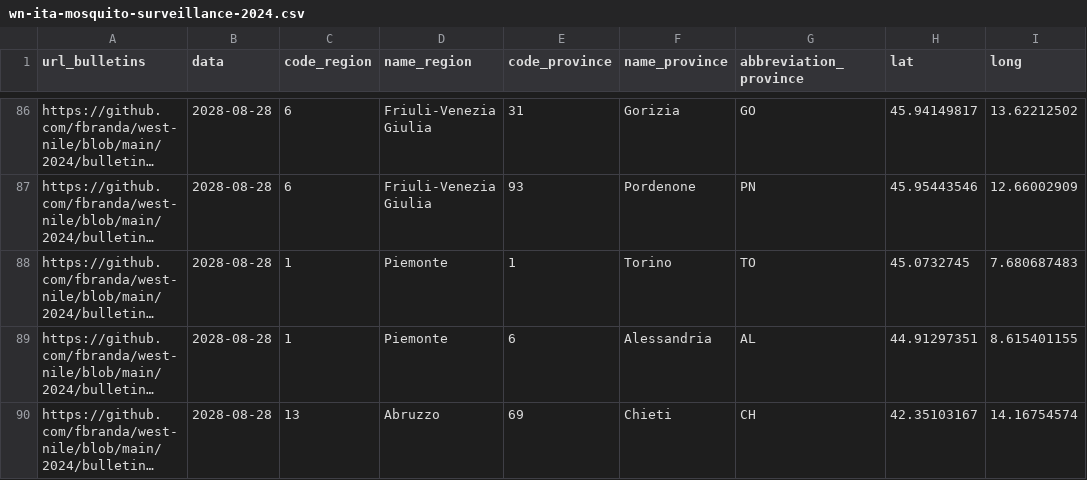
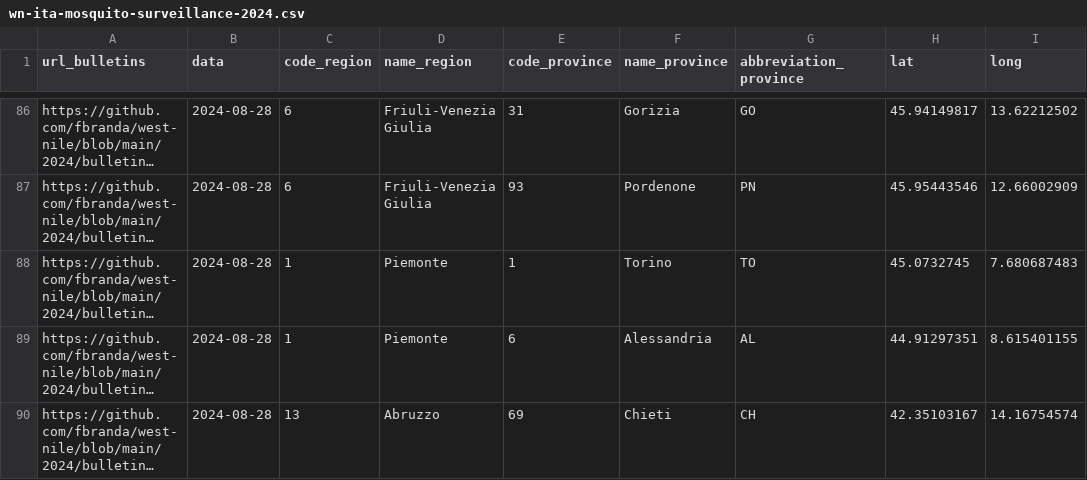
Before and after one commit to fbranda/west-nile, a CSV file: 2024/mosquito-surveillance/wn-ita-mosquito-surveillance-2024.csv, drawn as a sheet; only a part is shown, gaps mark what is left out; long unchanged cells end in …; the diff covers the shown part only; the diff names each change by its address in the sheet, - before the commit and + after, or states it on an @@ line.

```diff
--- a/2024/mosquito-surveillance/wn-ita-mosquito-surveillance-2024.csv
+++ b/2024/mosquito-surveillance/wn-ita-mosquito-surveillance-2024.csv
-B86:B90 (data): 2028-08-28
+B86:B90 (data): 2024-08-28
```
Also changed, not shown: 27 edited cells elsewhere in this file.
